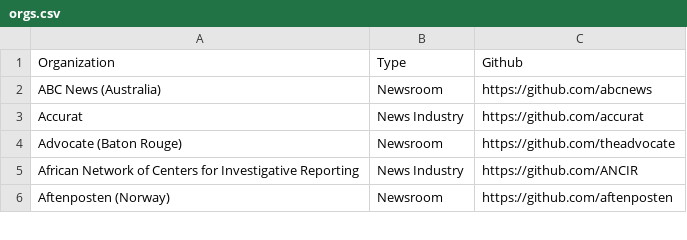
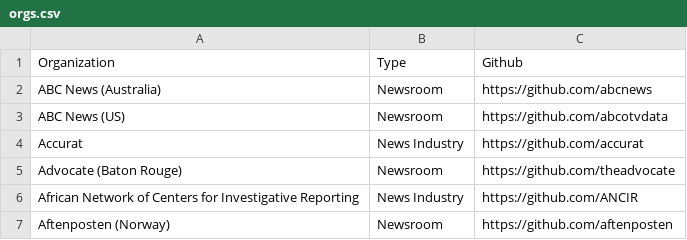
Before and after one commit to silva-shih/open-journalism, a CSV file: orgs.csv, drawn as a sheet; only a part is shown; the diff names each change by its address in the sheet, - before the commit and + after, or states it on an @@ line.

Commit message:
added abc news us!

```diff
--- a/orgs.csv
+++ b/orgs.csv
+row 3: ABC News (US) | Newsroom | https://github.com/abcotvdata
```
